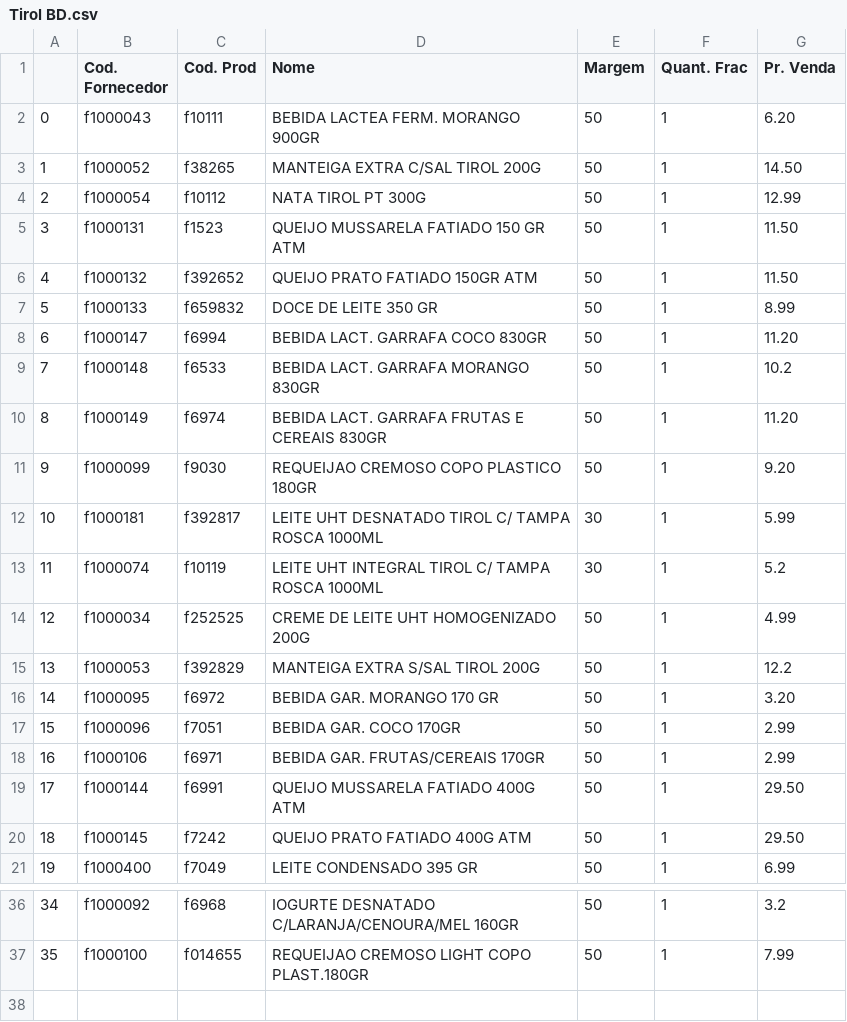
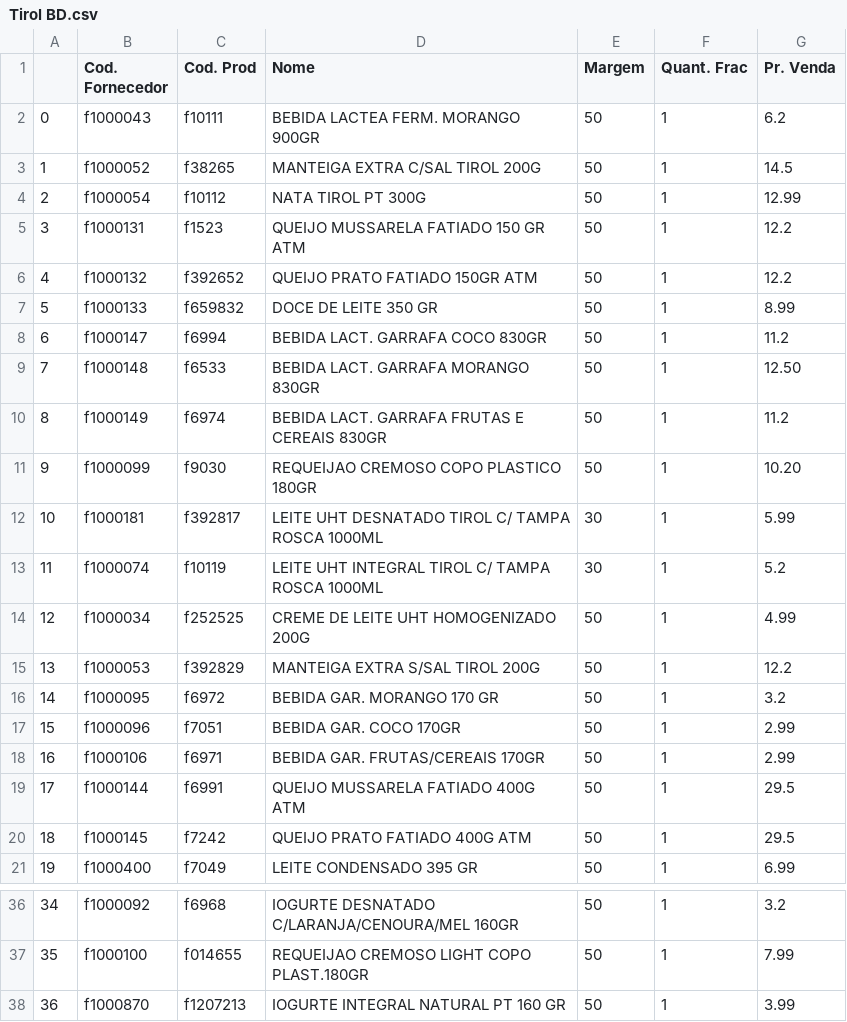
Before and after one commit to I3run01/PY-Auto-Preco-V2, a CSV file: Tirol BD.csv, drawn as a sheet; only a part is shown, gaps mark what is left out.

```diff
--- a/Tirol BD.csv
+++ b/Tirol BD.csv
@@ -1,12 +1,12 @@
 ,Cod. Fornecedor,Cod. Prod,Nome,Margem,Quant. Frac,Pr. Venda
-0,f1000043,f10111,BEBIDA LACTEA FERM. MORANGO 900GR,50,1,6.20
-1,f1000052,f38265,MANTEIGA EXTRA C/SAL TIROL 200G,50,1,14.50
+0,f1000043,f10111,BEBIDA LACTEA FERM. MORANGO 900GR,50,1,6.2
+1,f1000052,f38265,MANTEIGA EXTRA C/SAL TIROL 200G,50,1,14.5
 2,f1000054,f10112,NATA TIROL PT 300G,50,1,12.99
-3,f1000131,f1523,QUEIJO MUSSARELA FATIADO 150 GR ATM,50,1,11.50
-4,f1000132,f392652,QUEIJO PRATO FATIADO 150GR ATM,50,1,11.50
+3,f1000131,f1523,QUEIJO MUSSARELA FATIADO 150 GR ATM,50,1,12.2
+4,f1000132,f392652,QUEIJO PRATO FATIADO 150GR ATM,50,1,12.2
 5,f1000133,f659832,DOCE DE LEITE 350 GR,50,1,8.99
-6,f1000147,f6994,BEBIDA LACT. GARRAFA COCO 830GR,50,1,11.20
-7,f1000148,f6533,BEBIDA LACT. GARRAFA MORANGO 830GR,50,1,10.2
-8,f1000149,f6974,BEBIDA LACT. GARRAFA FRUTAS E CEREAIS 830GR,50,1,11.20
-9,f1000099,f9030,REQUEIJAO CREMOSO COPO PLASTICO 180GR,50,1,9.20
+6,f1000147,f6994,BEBIDA LACT. GARRAFA COCO 830GR,50,1,11.2
+7,f1000148,f6533,BEBIDA LACT. GARRAFA MORANGO 830GR,50,1,12.50
+8,f1000149,f6974,BEBIDA LACT. GARRAFA FRUTAS E CEREAIS 830GR,50,1,11.2
+9,f1000099,f9030,REQUEIJAO CREMOSO COPO PLASTICO 180GR,50,1,10.20
 10,f1000181,f392817,LEITE UHT DESNATADO TIROL C/ TAMPA ROSCA 1000ML,30,1,5.99
@@ -15,7 +15,7 @@
 13,f1000053,f392829,MANTEIGA EXTRA S/SAL TIROL 200G,50,1,12.2
-14,f1000095,f6972,BEBIDA GAR. MORANGO 170 GR,50,1,3.20
+14,f1000095,f6972,BEBIDA GAR. MORANGO 170 GR,50,1,3.2
 15,f1000096,f7051,BEBIDA GAR. COCO 170GR,50,1,2.99
 16,f1000106,f6971,BEBIDA GAR. FRUTAS/CEREAIS 170GR,50,1,2.99
-17,f1000144,f6991,QUEIJO MUSSARELA FATIADO 400G ATM,50,1,29.50
-18,f1000145,f7242,QUEIJO PRATO FATIADO 400G ATM,50,1,29.50
+17,f1000144,f6991,QUEIJO MUSSARELA FATIADO 400G ATM,50,1,29.5
+18,f1000145,f7242,QUEIJO PRATO FATIADO 400G ATM,50,1,29.5
 19,f1000400,f7049,LEITE CONDENSADO 395 GR,50,1,6.99
@@ -37 +37,2 @@
 35,f1000100,f014655,REQUEIJAO CREMOSO LIGHT COPO PLAST.180GR,50,1,7.99
+36,f1000870,f1207213,IOGURTE INTEGRAL NATURAL PT 160 GR,50,1,3.99
```
Also changed, not shown: Panco BD.csv, 2 other files.
